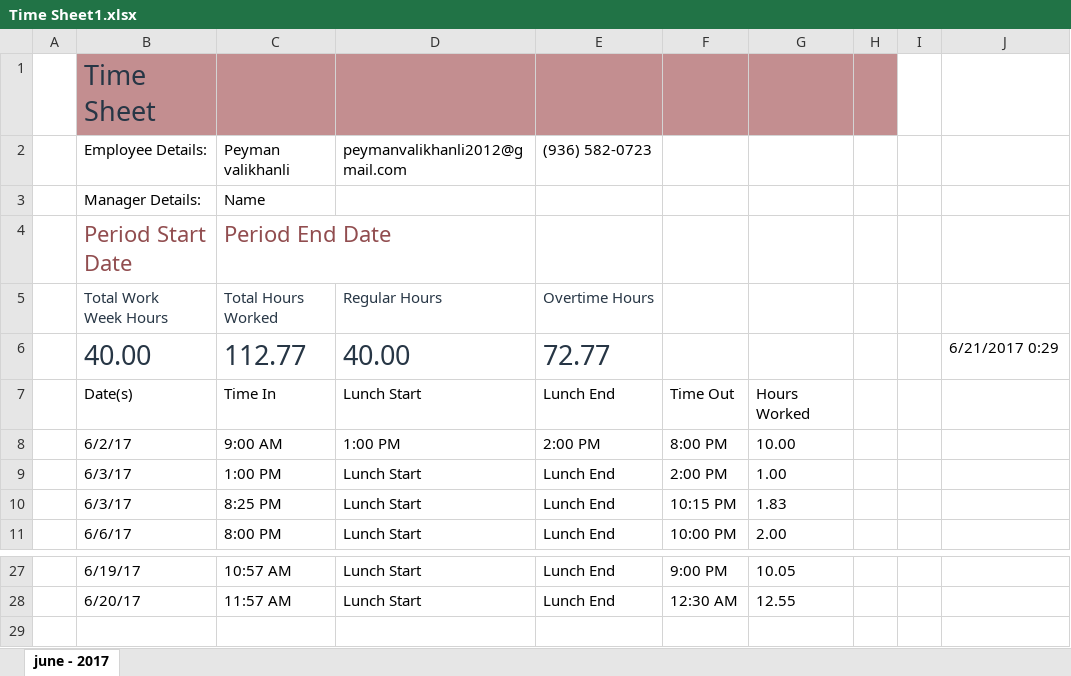
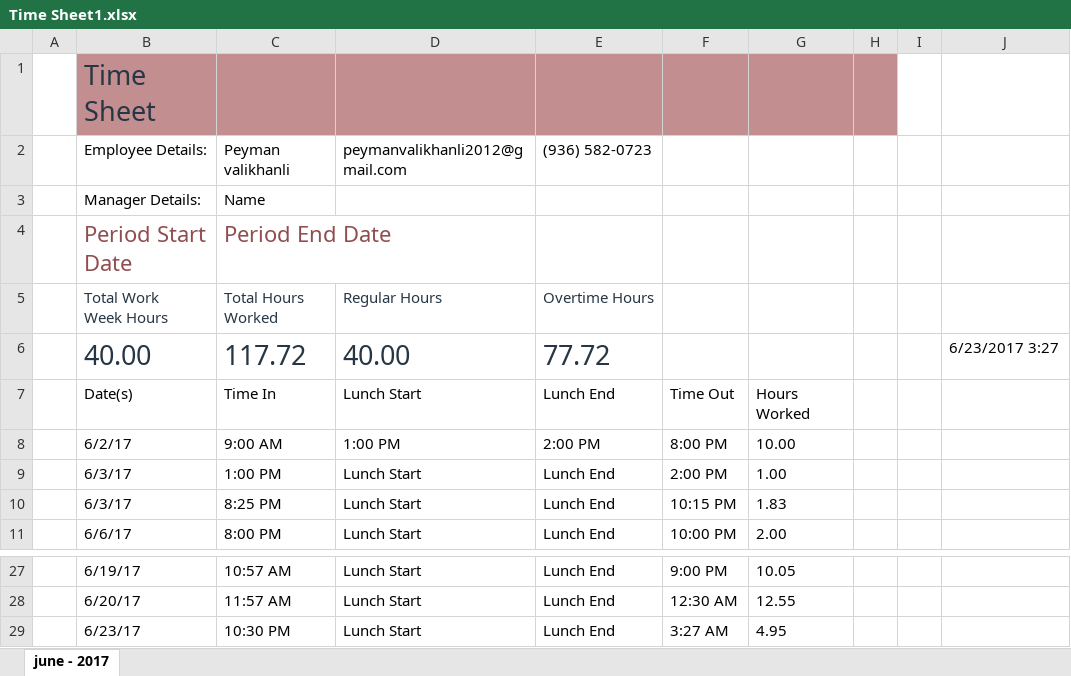
Before and after one commit to p3web/school_panel_2017-june-1_z, an Excel workbook: documentation/timing/Time Sheet1.xlsx, sheet june - 2017, drawn as a sheet; only a part is shown, gaps mark what is left out; values as stored, in another font and other column widths than the file's, no borders; table styles not drawn; removed rows and columns are numbered as before the commit, all else as after; the diff names each change by its address in the sheet, - before the commit and + after, or states it on an @@ line.

Commit message:
Merge branch 'master' of https://github.com/p3web/school_panel_2017-june-1_z

```diff
--- a/documentation/timing/Time Sheet1.xlsx (sheet june - 2017)
+++ b/documentation/timing/Time Sheet1.xlsx (sheet june - 2017)
-row 6:  | 40.00 | 112.77 | 40.00 | 72.77 |  |  |  |  | 6/21/2017 0:29
+row 6:  | 40.00 | 117.72 | 40.00 | 77.72 |  |  |  |  | 6/23/2017 3:27
+row 29:  | 6/23/17 | 10:30 PM | Lunch Start | Lunch End | 3:27 AM | 4.95
```
Also changed, not shown: 38 other files.
